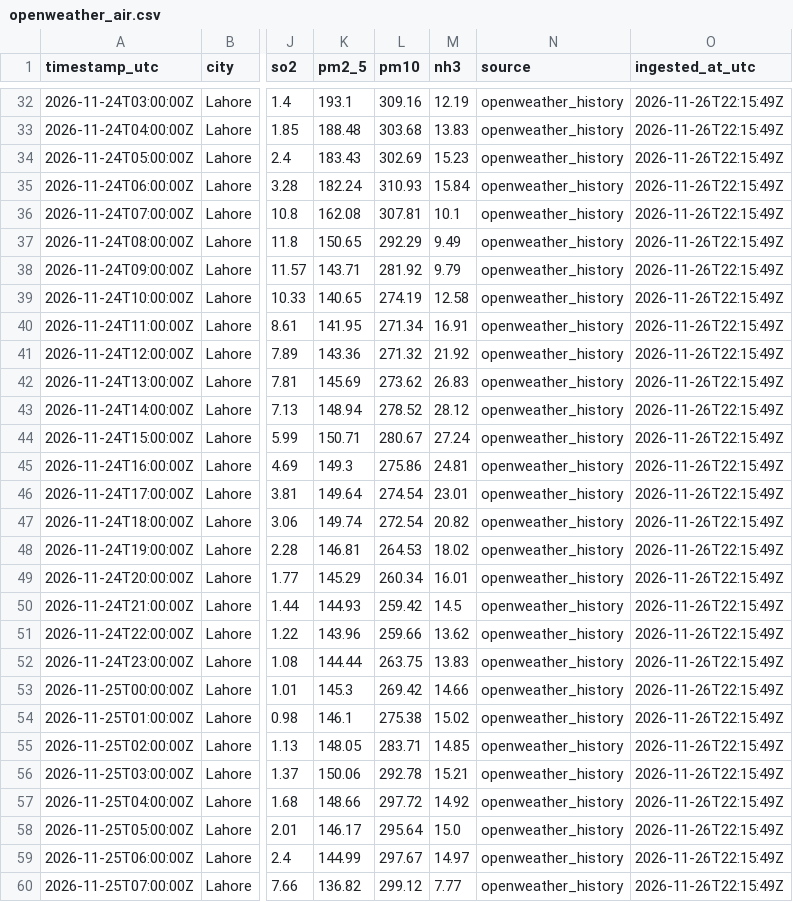
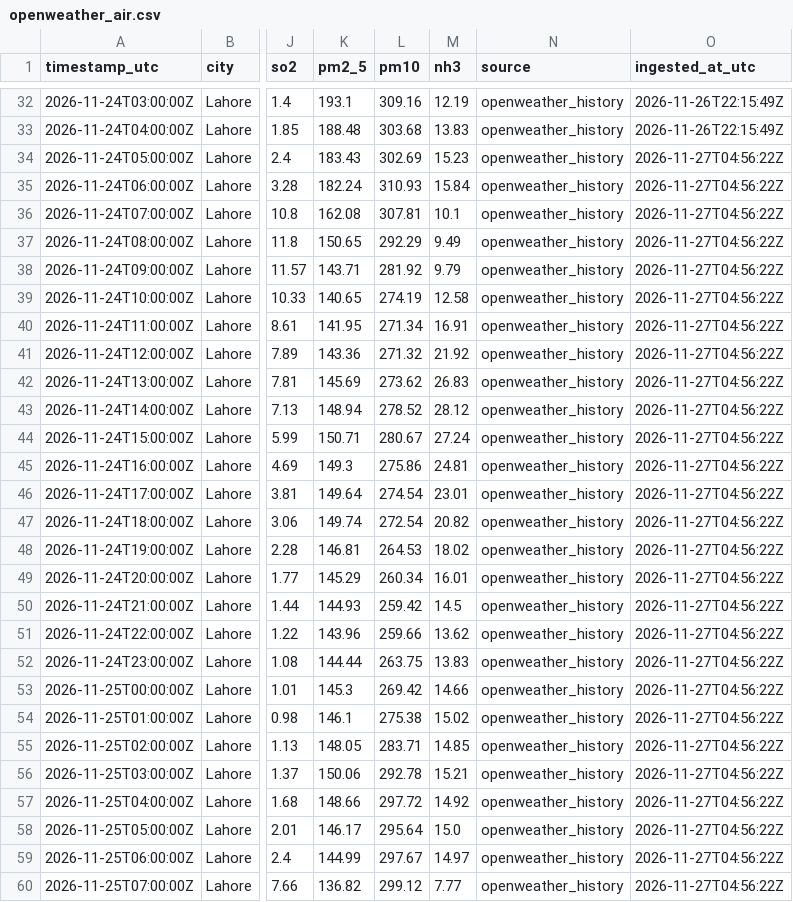
Before and after one commit to SyedmHamza152/Agentic-Multi-Metric-Weather-AQI-Forecasting-System, a CSV file: data/raw/openweather_air.csv, drawn as a sheet; only a part is shown, gaps mark what is left out; the diff covers the shown part only; the diff names each change by its address in the sheet, - before the commit and + after, or states it on an @@ line.

```diff
--- a/data/raw/openweather_air.csv
+++ b/data/raw/openweather_air.csv
-O34:O60 (ingested_at_utc): 2026-11-26T22:15:49Z
+O34:O60 (ingested_at_utc): 2026-11-27T04:56:22Z
```
Also changed, not shown: 7 added rows and 39 edited cells elsewhere in this file, data/raw/aqicn_air.csv, data/raw/aqicn_forecast.csv, 2 other files.
